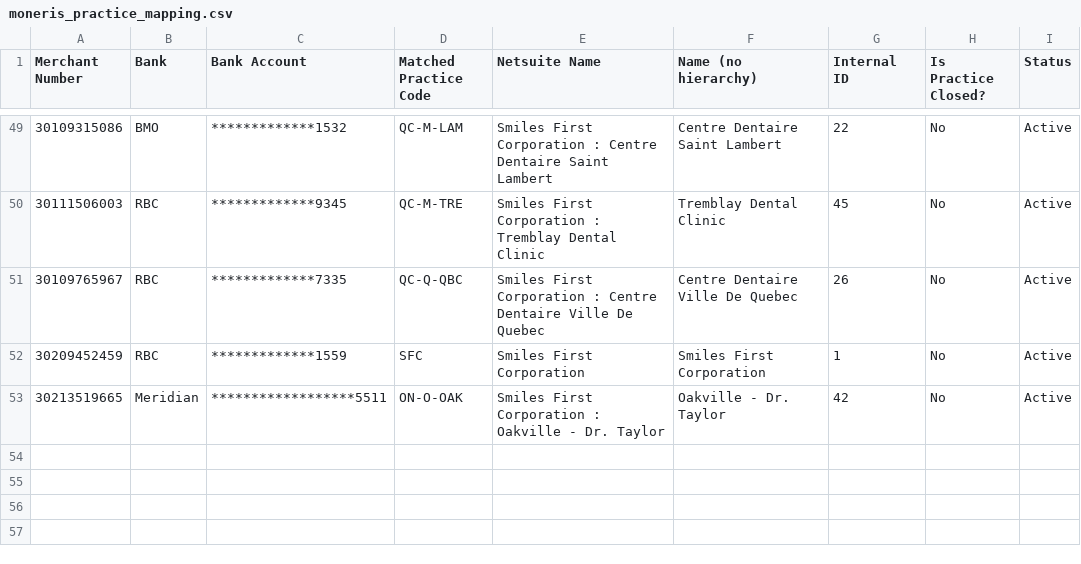
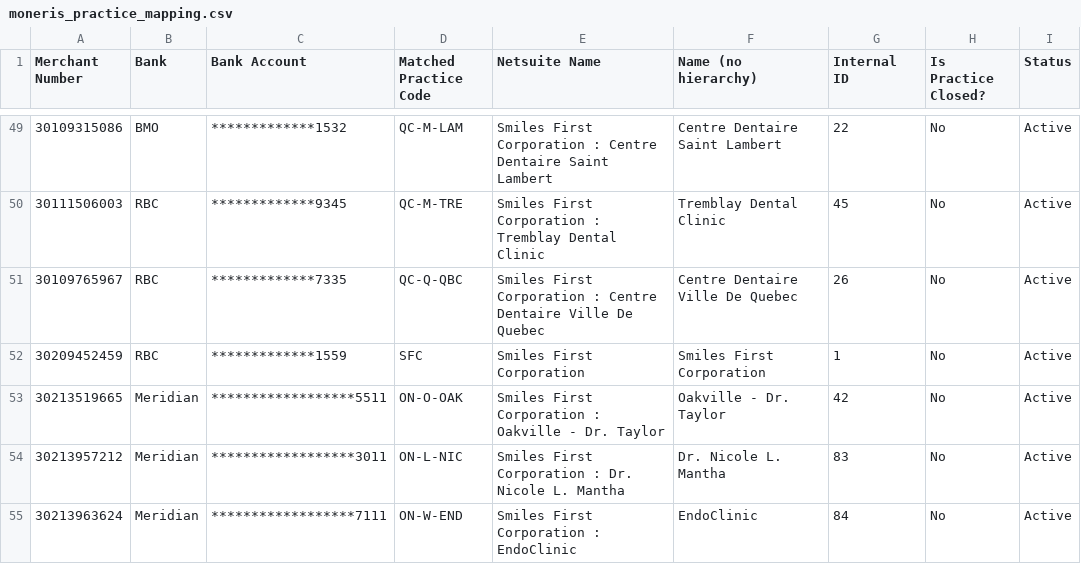
Before and after one commit to tzuying-nicoleyu/Moneris_automated_JournalEntry, a CSV file: moneris_practice_mapping.csv, drawn as a sheet; only a part is shown, gaps mark what is left out; the diff names each change by its address in the sheet, - before the commit and + after, or states it on an @@ line.

```diff
--- a/moneris_practice_mapping.csv
+++ b/moneris_practice_mapping.csv
+row 54: 30213957212 | Meridian | ******************3011 | ON-L-NIC | Smiles First Corporation : Dr. Nicole L. Mantha | Dr. Nicole L. Mantha | 83 | No | Active
+row 55: 30213963624 | Meridian | ******************7111 | ON-W-END | Smiles First Corporation : EndoClinic | EndoClinic | 84 | No | Active
```
Also changed, not shown: 3 other files.
